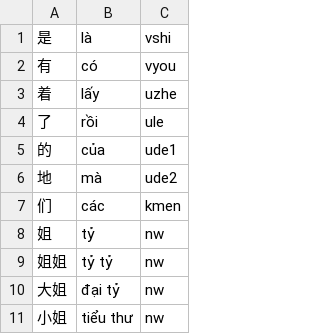
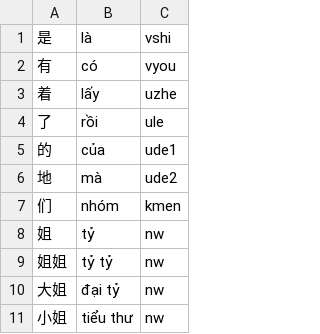
Before and after one commit to n-pn/chivi, a TSV file: db/vpdicts/fixture.tsv, drawn as a sheet; only a part is shown.

```diff
--- a/db/vpdicts/fixture.tsv
+++ b/db/vpdicts/fixture.tsv
@@ -6,3 +6,3 @@
 地	mà	ude2
-们	các	kmen
+们	nhóm	kmen
 姐	tỷ	nw
```
Also changed, not shown: 20 other files.
